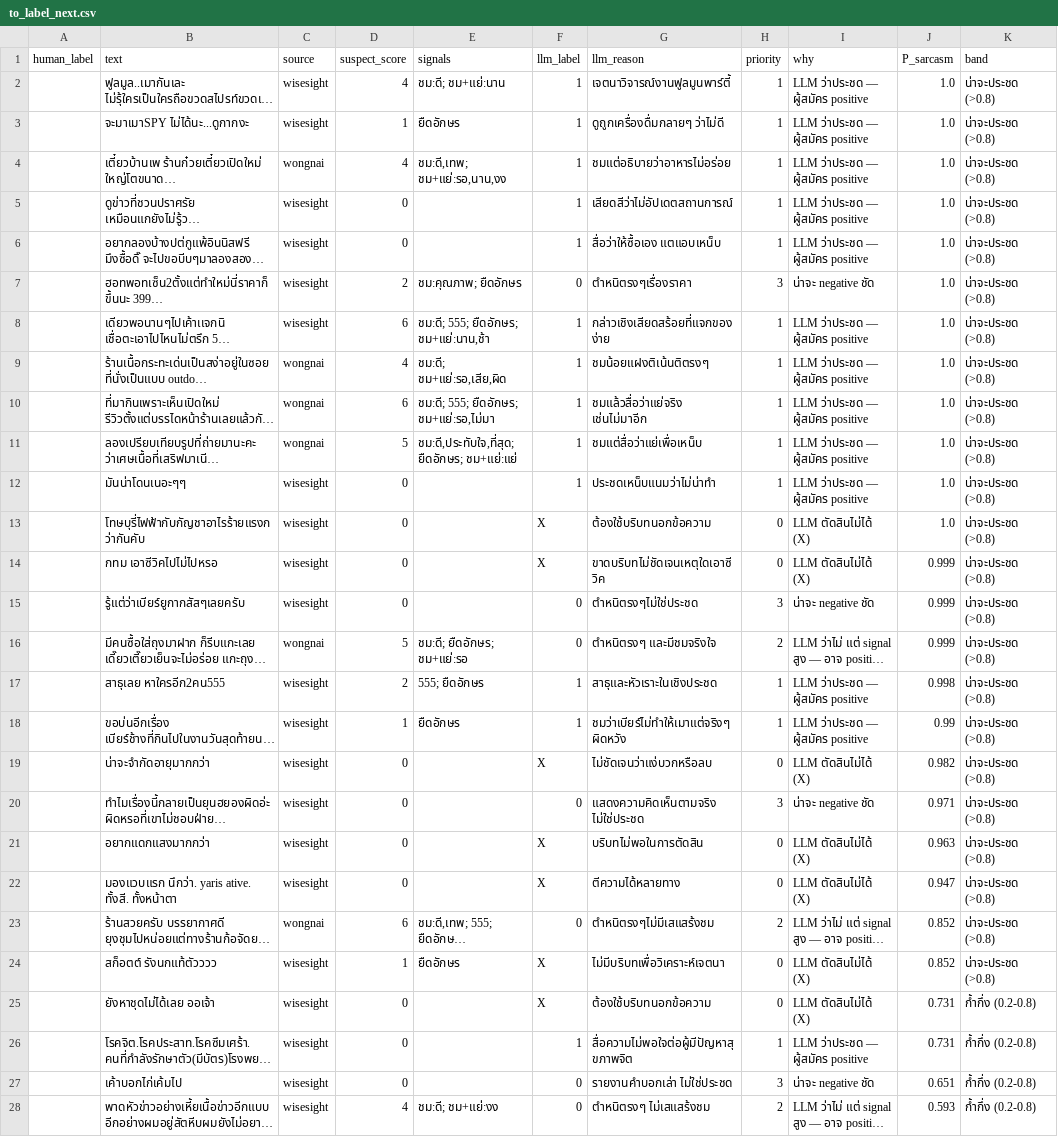
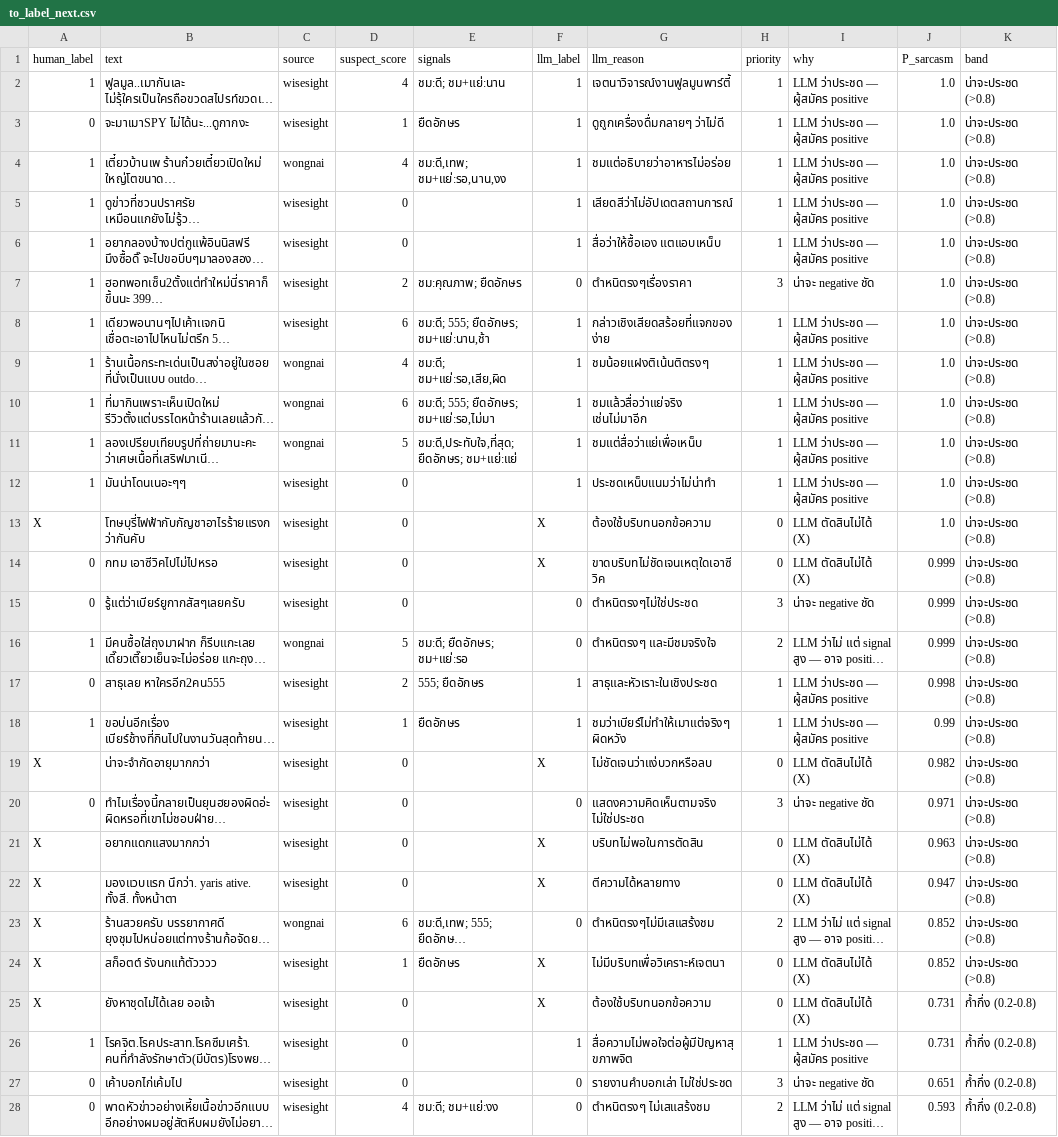
Before and after one commit to Thanaphumi2006/Cost-Aware-Multi-Agent-LLM-Evaluation-for-Thai-Sarcasm-Detection, a CSV file: Gold/to_label_next.csv, drawn as a sheet; only a part is shown; long unchanged cells end in …; the diff covers the shown part only; the diff names each change by its address in the sheet, - before the commit and + after, or states it on an @@ line.

```diff
--- a/Gold/to_label_next.csv
+++ b/Gold/to_label_next.csv
-A2 (human_label): (empty)
+A2 (human_label): 1
-A3 (human_label): (empty)
+A3 (human_label): 0
-A4:A12 (human_label): (empty)
+A4:A12 (human_label): 1
-A13 (human_label): (empty)
+A13 (human_label): X
-A14:A15 (human_label): (empty)
+A14:A15 (human_label): 0
-A16 (human_label): (empty)
+A16 (human_label): 1
-A17 (human_label): (empty)
+A17 (human_label): 0
-A18 (human_label): (empty)
+A18 (human_label): 1
-A19 (human_label): (empty)
+A19 (human_label): X
-A20 (human_label): (empty)
+A20 (human_label): 0
-A21:A25 (human_label): (empty)
+A21:A25 (human_label): X
-A26 (human_label): (empty)
+A26 (human_label): 1
-A27:A28 (human_label): (empty)
+A27:A28 (human_label): 0
```
Also changed, not shown: 10 edited cells elsewhere in this file, 6 other files.
